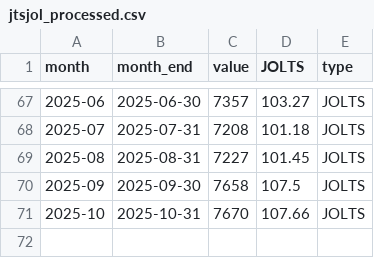
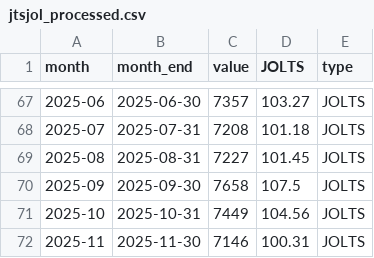
Before and after one commit to robertmreedy/FRED_JOLTS_JOB_OPENINGS, a CSV file: data/jtsjol_processed.csv, drawn as a sheet; only a part is shown, gaps mark what is left out.

```diff
--- a/data/jtsjol_processed.csv
+++ b/data/jtsjol_processed.csv
@@ -70,2 +70,3 @@ month,month_end,value,JOLTS,type
 2025-09,2025-09-30,7658,107.5,JOLTS
-2025-10,2025-10-31,7670,107.66,JOLTS
+2025-10,2025-10-31,7449,104.56,JOLTS
+2025-11,2025-11-30,7146,100.31,JOLTS
```
Also changed, not shown: data/jtsjol_raw.csv.
